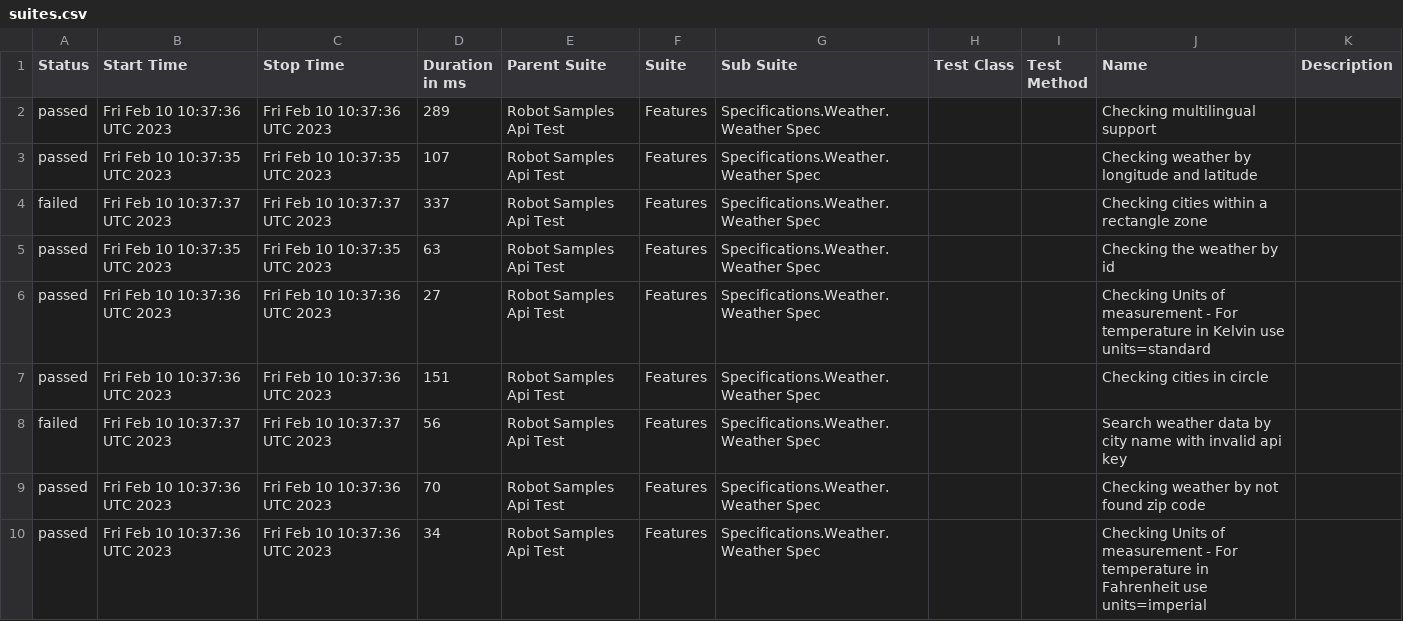
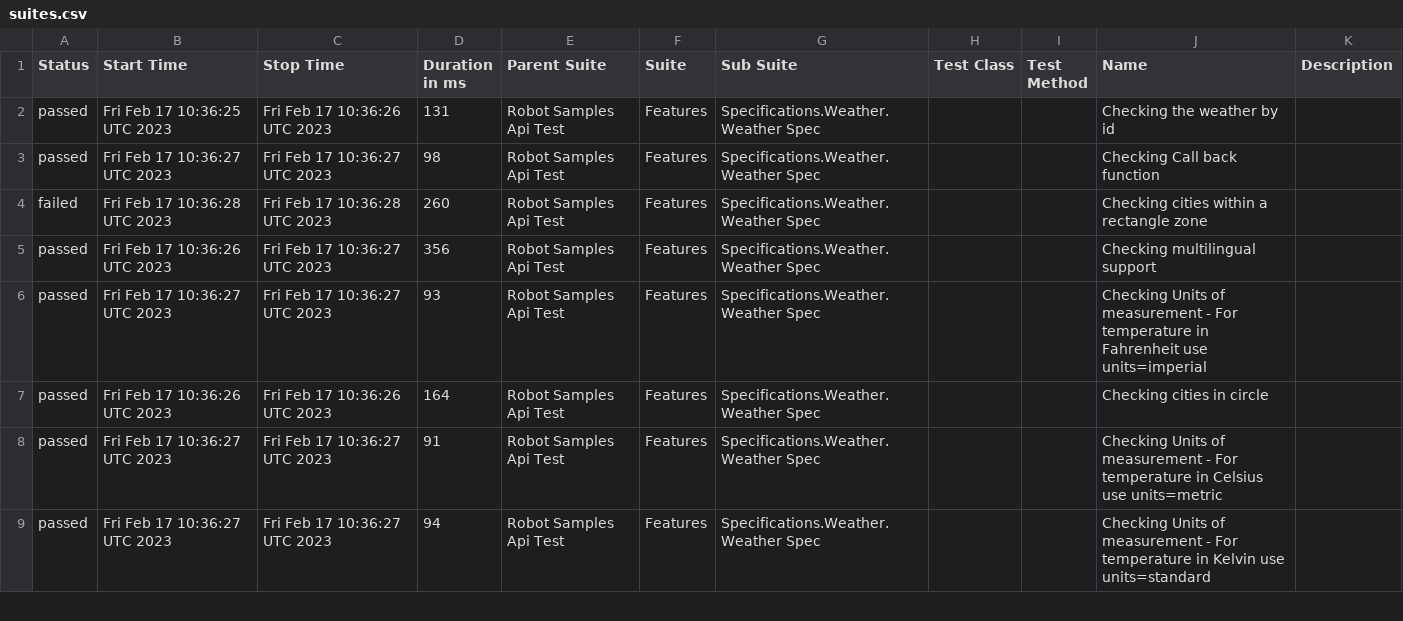
Before and after one commit to reinaldorossetti/robot_samples_api_test, a CSV file: allure-results/data/suites.csv, drawn as a sheet; only a part is shown; the diff covers the shown part only.

```diff
--- a/allure-results/data/suites.csv
+++ b/allure-results/data/suites.csv
@@ -1,10 +1,9 @@
 "Status","Start Time","Stop Time","Duration in ms","Parent Suite","Suite","Sub Suite","Test Class","Test Method","Name","Description"
-"passed","Fri Feb 10 10:37:36 UTC 2023","Fri Feb 10 10:37:36 UTC 2023","289","Robot Samples Api Test","Features","Specifications.Weather.Weather Spec","","","Checking multilingual support",""
-"passed","Fri Feb 10 10:37:35 UTC 2023","Fri Feb 10 10:37:35 UTC 2023","107","Robot Samples Api Test","Features","Specifications.Weather.Weather Spec","","","Checking weather by longitude and latitude",""
-"failed","Fri Feb 10 10:37:37 UTC 2023","Fri Feb 10 10:37:37 UTC 2023","337","Robot Samples Api Test","Features","Specifications.Weather.Weather Spec","","","Checking cities within a rectangle zone",""
-"passed","Fri Feb 10 10:37:35 UTC 2023","Fri Feb 10 10:37:35 UTC 2023","63","Robot Samples Api Test","Features","Specifications.Weather.Weather Spec","","","Checking the weather by id",""
-"passed","Fri Feb 10 10:37:36 UTC 2023","Fri Feb 10 10:37:36 UTC 2023","27","Robot Samples Api Test","Features","Specifications.Weather.Weather Spec","","","Checking Units of measurement - For temperature in Kelvin use units=standard",""
-"passed","Fri Feb 10 10:37:36 UTC 2023","Fri Feb 10 10:37:36 UTC 2023","151","Robot Samples Api Test","Features","Specifications.Weather.Weather Spec","","","Checking cities in circle",""
-"failed","Fri Feb 10 10:37:37 UTC 2023","Fri Feb 10 10:37:37 UTC 2023","56","Robot Samples Api Test","Features","Specifications.Weather.Weather Spec","","","Search weather data by city name with invalid api key",""
-"passed","Fri Feb 10 10:37:36 UTC 2023","Fri Feb 10 10:37:36 UTC 2023","70","Robot Samples Api Test","Features","Specifications.Weather.Weather Spec","","","Checking weather by not found zip code",""
-"passed","Fri Feb 10 10:37:36 UTC 2023","Fri Feb 10 10:37:36 UTC 2023","34","Robot Samples Api Test","Features","Specifications.Weather.Weather Spec","","","Checking Units of measurement - For temperature in Fahrenheit use units=imperial",""
+"passed","Fri Feb 17 10:36:25 UTC 2023","Fri Feb 17 10:36:26 UTC 2023","131","Robot Samples Api Test","Features","Specifications.Weather.Weather Spec","","","Checking the weather by id",""
+"passed","Fri Feb 17 10:36:27 UTC 2023","Fri Feb 17 10:36:27 UTC 2023","98","Robot Samples Api Test","Features","Specifications.Weather.Weather Spec","","","Checking Call back function",""
+"failed","Fri Feb 17 10:36:28 UTC 2023","Fri Feb 17 10:36:28 UTC 2023","260","Robot Samples Api Test","Features","Specifications.Weather.Weather Spec","","","Checking cities within a rectangle zone",""
+"passed","Fri Feb 17 10:36:26 UTC 2023","Fri Feb 17 10:36:27 UTC 2023","356","Robot Samples Api Test","Features","Specifications.Weather.Weather Spec","","","Checking multilingual support",""
+"passed","Fri Feb 17 10:36:27 UTC 2023","Fri Feb 17 10:36:27 UTC 2023","93","Robot Samples Api Test","Features","Specifications.Weather.Weather Spec","","","Checking Units of measurement - For temperature in Fahrenheit use units=imperial",""
+"passed","Fri Feb 17 10:36:26 UTC 2023","Fri Feb 17 10:36:26 UTC 2023","164","Robot Samples Api Test","Features","Specifications.Weather.Weather Spec","","","Checking cities in circle",""
+"passed","Fri Feb 17 10:36:27 UTC 2023","Fri Feb 17 10:36:27 UTC 2023","91","Robot Samples Api Test","Features","Specifications.Weather.Weather Spec","","","Checking Units of measurement - For temperature in Celsius use units=metric",""
+"passed","Fri Feb 17 10:36:27 UTC 2023","Fri Feb 17 10:36:27 UTC 2023","94","Robot Samples Api Test","Features","Specifications.Weather.Weather Spec","","","Checking Units of measurement - For temperature in Kelvin use units=standard",""
```
Also changed, not shown: 1 added row and 15 edited cells elsewhere in this file, 44 other files.
